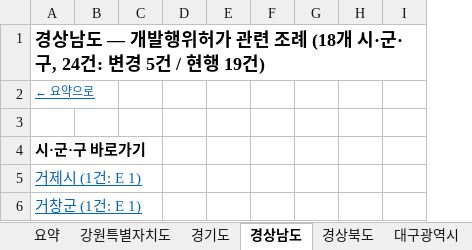
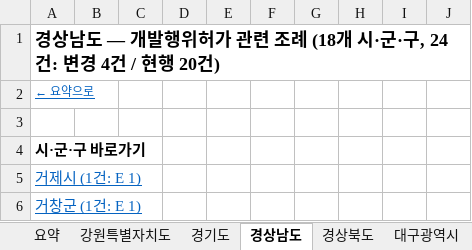
Before and after one commit to semyungmarketing/semyung-solar, an Excel workbook: raw/ordinance.xlsx, sheet 경상남도, drawn as a sheet; only a part is shown; values as stored, in another font and other column widths than the file's, no borders; the diff covers the shown part only; the diff names each change by its address in the sheet, - before the commit and + after, or states it on an @@ line.

```diff
--- a/raw/ordinance.xlsx (sheet 경상남도)
+++ b/raw/ordinance.xlsx (sheet 경상남도)
+column G, empty
-A1: …: 변경 5건 / 현행 19건)
+A1: …: 변경 4건 / 현행 20건)
```
Also changed, not shown: 17 edited cells and cell formats elsewhere in this sheet, sheet 요약, sheet 경상북도, sheet 전북특별자치도, sheet 경기도, sheet 강원특별자치도, sheet 세종특별자치시, 10 more sheets, 4 other files.
